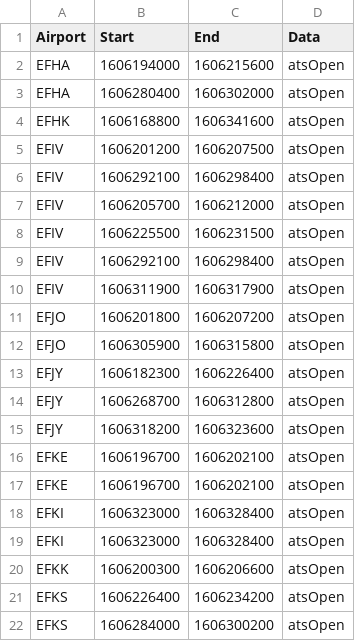
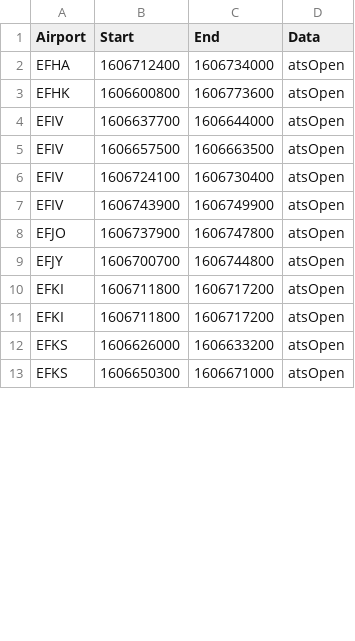
Before and after one commit to markus-karki/Minimiharveli, a CSV file: OprHrData.csv, drawn as a sheet; only a part is shown; the diff covers the shown part only.

```diff
--- a/OprHrData.csv
+++ b/OprHrData.csv
@@ -1,22 +1,13 @@
 Airport,Start,End,Data
-EFHA,1606194000,1606215600,atsOpen
-EFHA,1606280400,1606302000,atsOpen
-EFHK,1606168800,1606341600,atsOpen
-EFIV,1606201200,1606207500,atsOpen
-EFIV,1606292100,1606298400,atsOpen
-EFIV,1606205700,1606212000,atsOpen
-EFIV,1606225500,1606231500,atsOpen
-EFIV,1606292100,1606298400,atsOpen
-EFIV,1606311900,1606317900,atsOpen
-EFJO,1606201800,1606207200,atsOpen
-EFJO,1606305900,1606315800,atsOpen
-EFJY,1606182300,1606226400,atsOpen
-EFJY,1606268700,1606312800,atsOpen
-EFJY,1606318200,1606323600,atsOpen
-EFKE,1606196700,1606202100,atsOpen
-EFKE,1606196700,1606202100,atsOpen
-EFKI,1606323000,1606328400,atsOpen
-EFKI,1606323000,1606328400,atsOpen
-EFKK,1606200300,1606206600,atsOpen
-EFKS,1606226400,1606234200,atsOpen
-EFKS,1606284000,1606300200,atsOpen
+EFHA,1606712400,1606734000,atsOpen
+EFHK,1606600800,1606773600,atsOpen
+EFIV,1606637700,1606644000,atsOpen
+EFIV,1606657500,1606663500,atsOpen
+EFIV,1606724100,1606730400,atsOpen
+EFIV,1606743900,1606749900,atsOpen
+EFJO,1606737900,1606747800,atsOpen
+EFJY,1606700700,1606744800,atsOpen
+EFKI,1606711800,1606717200,atsOpen
+EFKI,1606711800,1606717200,atsOpen
+EFKS,1606626000,1606633200,atsOpen
+EFKS,1606650300,1606671000,atsOpen
```
Also changed, not shown: 7 added rows, 3 removed rows and 72 edited cells elsewhere in this file, CivilTwilightData.csv, MetarData.csv, 7 other files.
